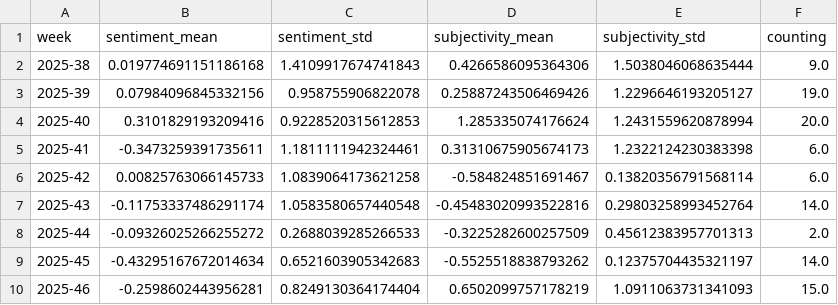
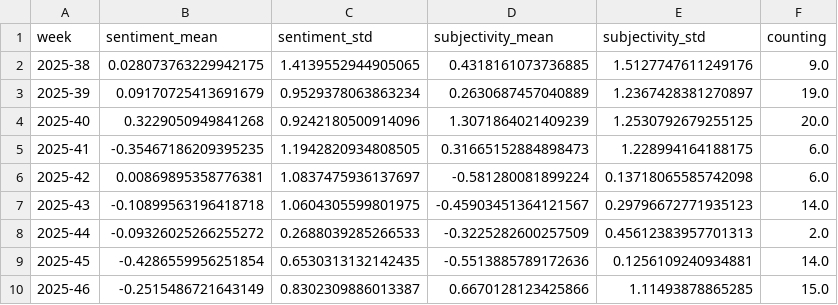
Before and after one commit to JoPhi24-news/floodIsComing, a CSV file: csv/sentiments_weeks.csv, drawn as a sheet; only a part is shown; the diff covers the shown part only.

```diff
--- a/csv/sentiments_weeks.csv
+++ b/csv/sentiments_weeks.csv
@@ -1,10 +1,10 @@
 week,sentiment_mean,sentiment_std,subjectivity_mean,subjectivity_std,counting
-2025-38,0.019774691151186168,1.4109917674741843,0.4266586095364306,1.5038046068635444,9.0
-2025-39,0.07984096845332156,0.958755906822078,0.25887243506469426,1.2296646193205127,19.0
-2025-40,0.3101829193209416,0.9228520315612853,1.285335074176624,1.2431559620878994,20.0
-2025-41,-0.3473259391735611,1.1811111942324461,0.31310675905674173,1.2322124230383398,6.0
-2025-42,0.00825763066145733,1.0839064173621258,-0.584824851691467,0.13820356791568114,6.0
-2025-43,-0.11753337486291174,1.0583580657440548,-0.45483020993522816,0.29803258993452764,14.0
+2025-38,0.028073763229942175,1.4139552944905065,0.4318161073736885,1.5127747611249176,9.0
+2025-39,0.09170725413691679,0.9529378063863234,0.2630687457040889,1.2367428381270897,19.0
+2025-40,0.3229050949841268,0.9242180500914096,1.3071864021409239,1.2530792679255125,20.0
+2025-41,-0.35467186209395235,1.1942820934808505,0.31665152884898473,1.228994164188175,6.0
+2025-42,0.00869895358776381,1.0837475936137697,-0.581280081899224,0.13718065585742098,6.0
+2025-43,-0.10899563196418718,1.0604305599801975,-0.45903451364121567,0.29796672771935123,14.0
 2025-44,-0.09326025266255272,0.2688039285266533,-0.3225282600257509,0.45612383957701313,2.0
-2025-45,-0.43295167672014634,0.6521603905342683,-0.5525518838793262,0.12375704435321197,14.0
-2025-46,-0.2598602443956281,0.8249130364174404,0.6502099757178219,1.0911063731341093,15.0
+2025-45,-0.4286559956251854,0.6530313132142435,-0.5513885789172636,0.1256109240934881,14.0
+2025-46,-0.2515486721643149,0.8302309886013387,0.6670128123425866,1.11493878865285,15.0
```
Also changed, not shown: 1 added row and 125 edited cells elsewhere in this file, csv/sentiments_days.csv, csv/sentiments_locations.csv, 7 other files.
